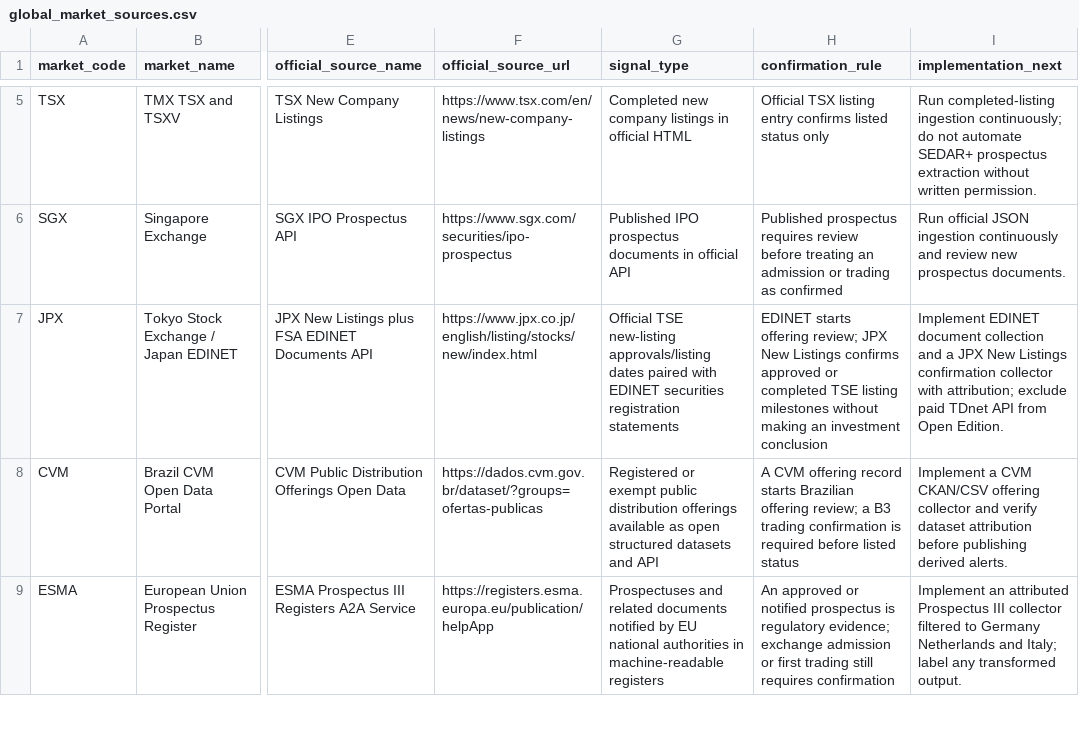
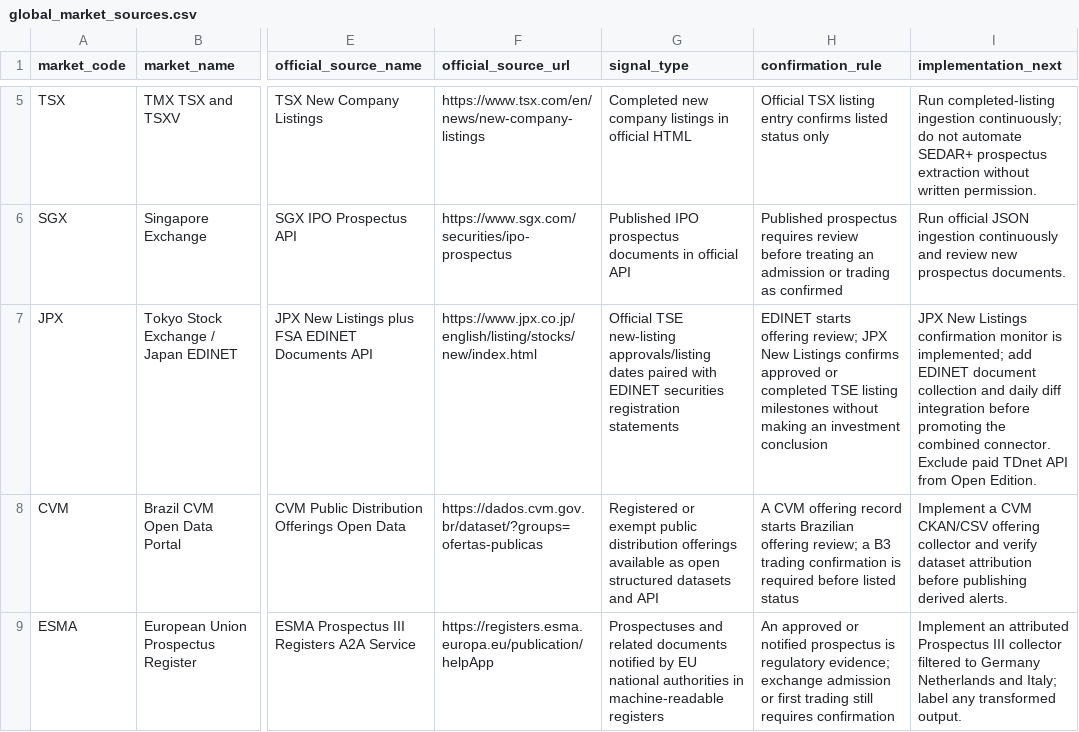
Before and after one commit to maverickgtm/marketwitness, a CSV file: data/samples/global_market_sources.csv, drawn as a sheet; only a part is shown, gaps mark what is left out; the diff names each change by its address in the sheet, - before the commit and + after, or states it on an @@ line.

Commit message:
Add JPX new listings monitor

```diff
--- a/data/samples/global_market_sources.csv
+++ b/data/samples/global_market_sources.csv
-I7 (implementation_next): Implement EDINET document collection and a JPX New Listings confirmation collector with attribution; exclude paid TDnet…
+I7 (implementation_next): JPX New Listings confirmation monitor is implemented; add EDINET document collection and daily diff integration before promoting the combined connector. Exclude paid TDnet…
```
Also changed, not shown: 14 other files.
